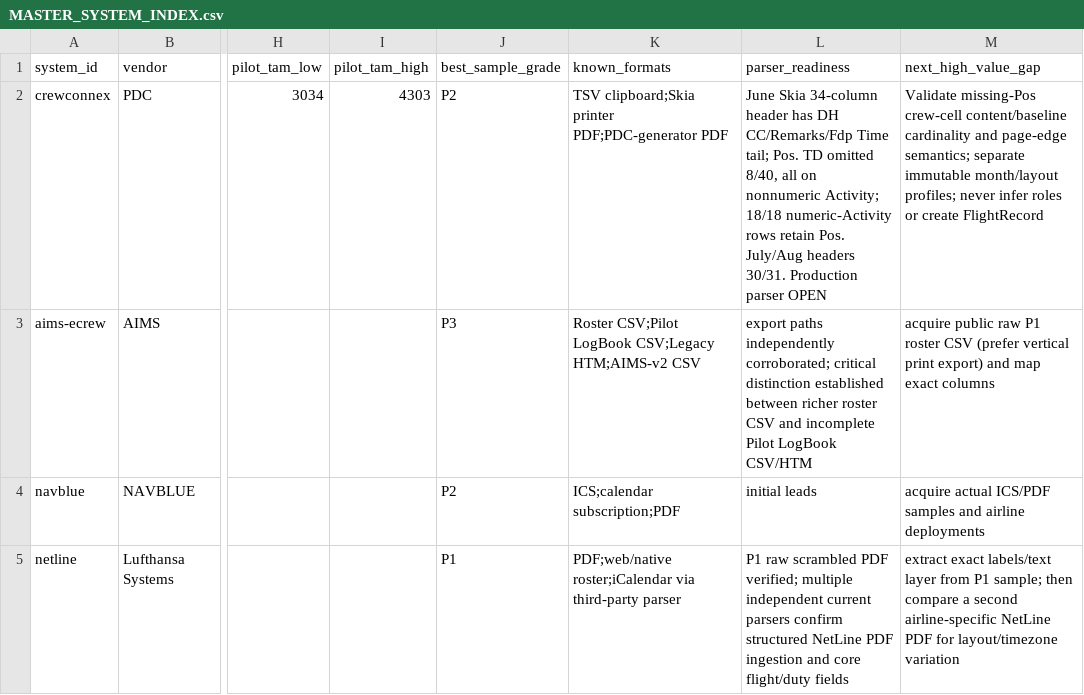
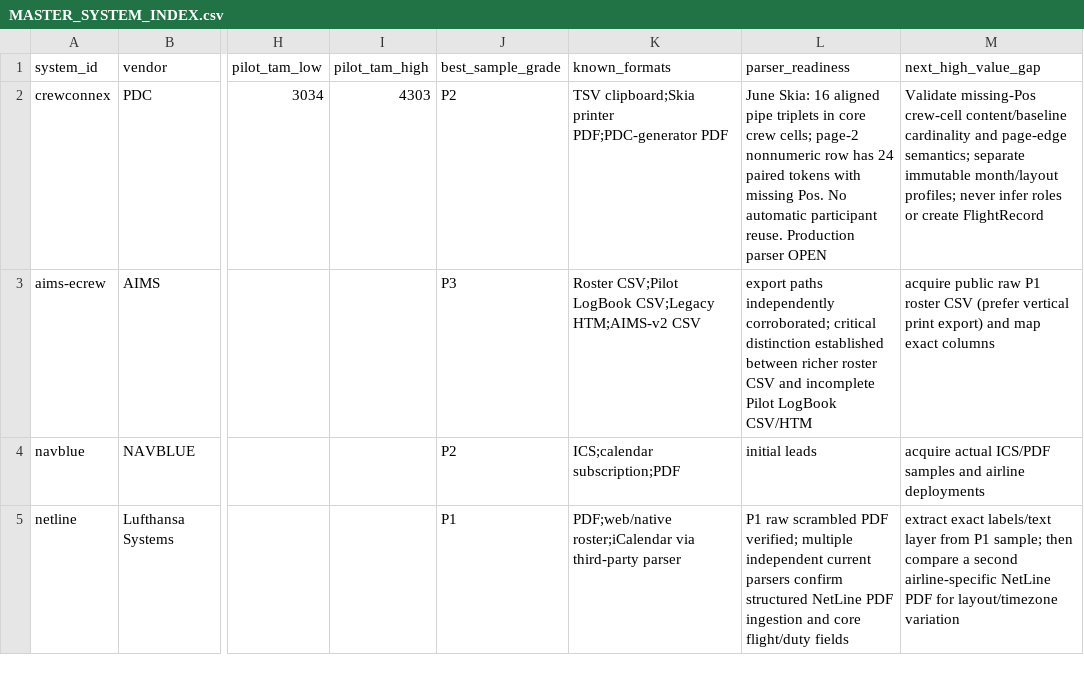
Before and after one commit to yhappcom/design-studio, a CSV file: case-studies/logmate/market-research/roster-systems/MASTER_SYSTEM_INDEX.csv, drawn as a sheet; only a part is shown, gaps mark what is left out; the diff names each change by its address in the sheet, - before the commit and + after, or states it on an @@ line.

Commit message:
research: CrewConnex literal pipe evidence

```diff
--- a/case-studies/logmate/market-research/roster-systems/MASTER_SYSTEM_INDEX.csv
+++ b/case-studies/logmate/market-research/roster-systems/MASTER_SYSTEM_INDEX.csv
-L2 (parser_readiness): June Skia 34-column header has DH CC/Remarks/Fdp Time tail; Pos. TD omitted 8/40, all on nonnumeric Activity; 18/18 numeric-Activity rows retain Pos. July/Aug headers 30/31. Production parser…
+L2 (parser_readiness): June Skia: 16 aligned pipe triplets in core crew cells; page-2 nonnumeric row has 24 paired tokens with missing Pos. No automatic participant reuse. Production parser…
```
